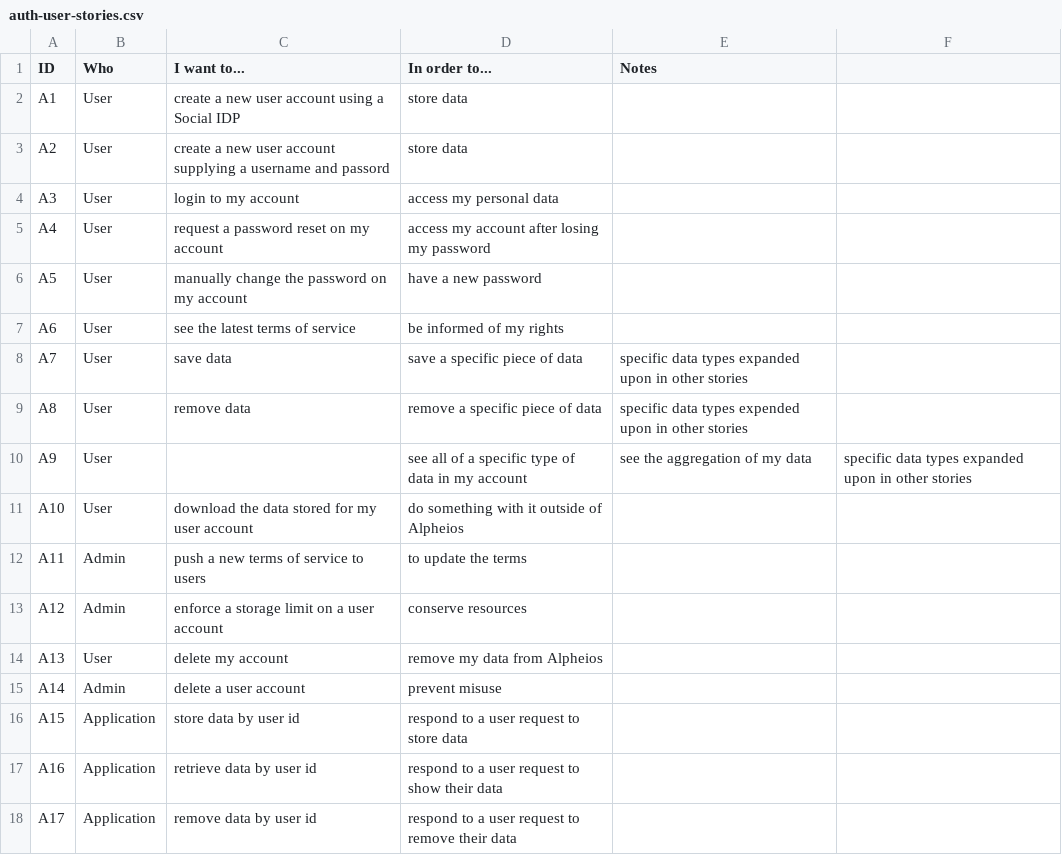
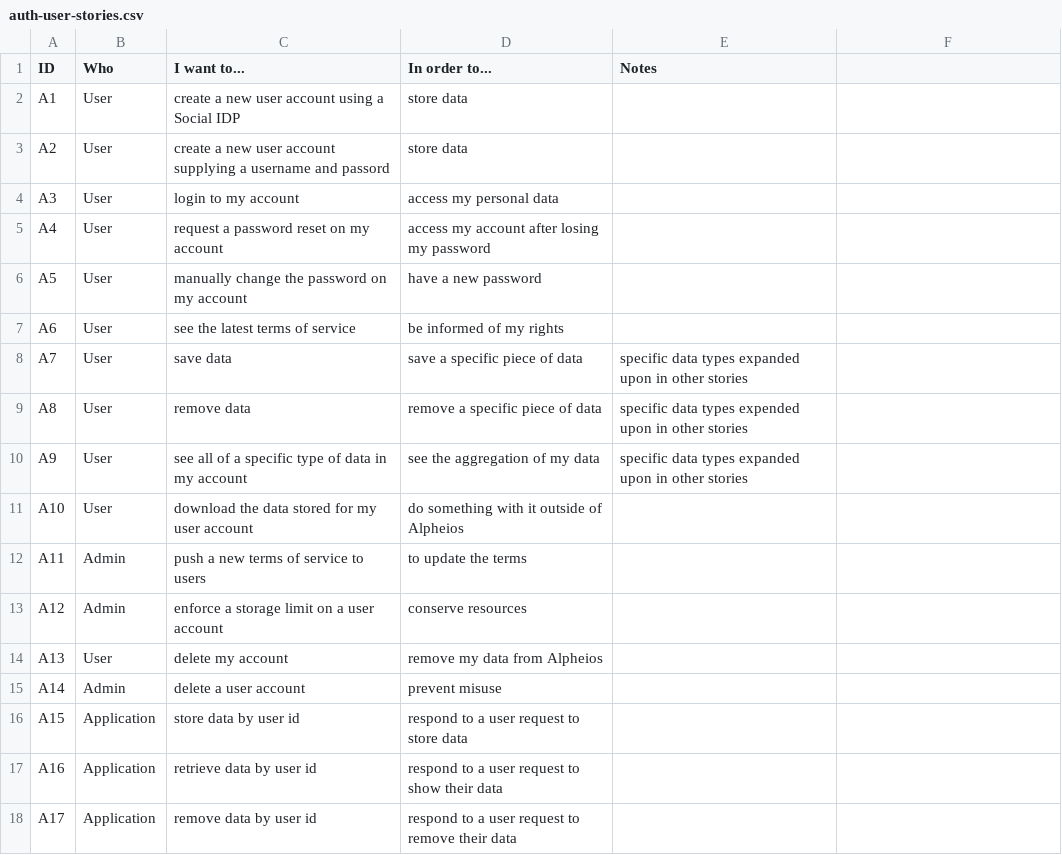
Before and after one commit to alpheios-project/documentation, a CSV file: design/auth-user-stories.csv, drawn as a sheet.

Commit message:
fix columns

```diff
--- a/design/auth-user-stories.csv
+++ b/design/auth-user-stories.csv
@@ -9,3 +9,3 @@ A7,User,save data,save a specific piece of data,specific data types expanded upo
 A8,User,remove data,remove a specific piece of data,specific data types expended upon in other stories
-A9,User,,see all  of a specific type of data in my account,see the aggregation of my data,specific data types expanded upon in other stories
+A9,User,see all  of a specific type of data in my account,see the aggregation of my data,specific data types expanded upon in other stories
 A10,User,download the data stored for my user account,do something with it outside of Alpheios,
```
